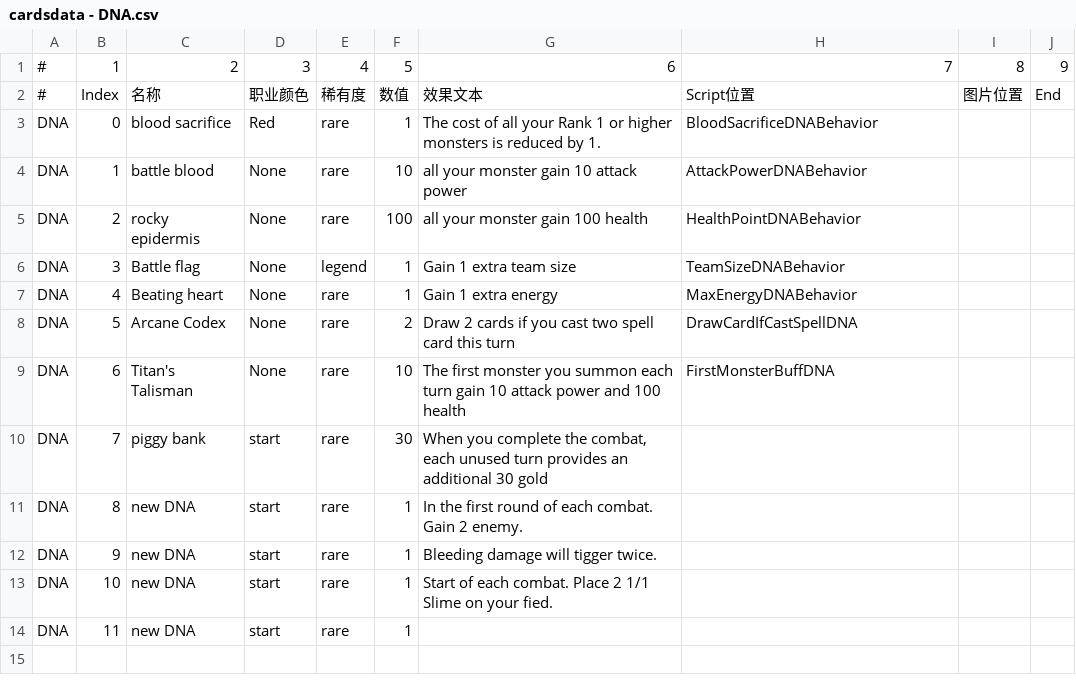
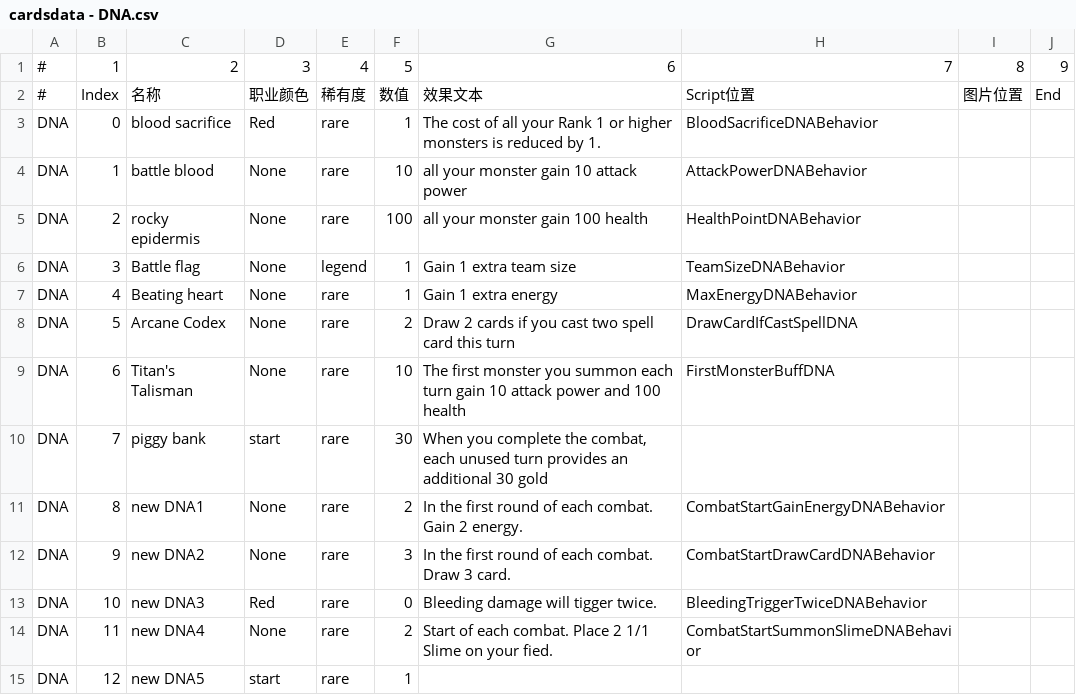
Before and after one commit to killua-y/MonsterLab, a CSV file: Assets/Datas/cardsdata - DNA.csv, drawn as a sheet.

```diff
--- a/Assets/Datas/cardsdata - DNA.csv
+++ b/Assets/Datas/cardsdata - DNA.csv
@@ -10,5 +10,6 @@ DNA,6,Titan's Talisman,None,rare,10,The first monster you summon each turn gain
 DNA,7,piggy bank,start,rare,30,"When you complete the combat, each unused turn provides an additional 30 gold",,,
-DNA,8,new DNA,start,rare,1,In the first round of each combat. Gain 2 enemy.,,,
-DNA,9,new DNA,start,rare,1,Bleeding damage will tigger twice.,,,
-DNA,10,new DNA,start,rare,1,Start of each combat. Place 2 1/1 Slime on your fied.,,,
-DNA,11,new DNA,start,rare,1,,,,
+DNA,8,new DNA1,None,rare,2,In the first round of each combat. Gain 2 energy.,CombatStartGainEnergyDNABehavior,,
+DNA,9,new DNA2,None,rare,3,In the first round of each combat. Draw 3 card.,CombatStartDrawCardDNABehavior,,
+DNA,10,new DNA3,Red,rare,0,Bleeding damage will tigger twice.,BleedingTriggerTwiceDNABehavior,,
+DNA,11,new DNA4,None,rare,2,Start of each combat. Place 2 1/1 Slime on your fied.,CombatStartSummonSlimeDNABehavior,,
+DNA,12,new DNA5,start,rare,1,,,,
```
Also changed, not shown: Assets/Datas/cardsdata - AllCards.csv, Assets/Datas/cardsdata - Enemy.csv, 28 other files.
